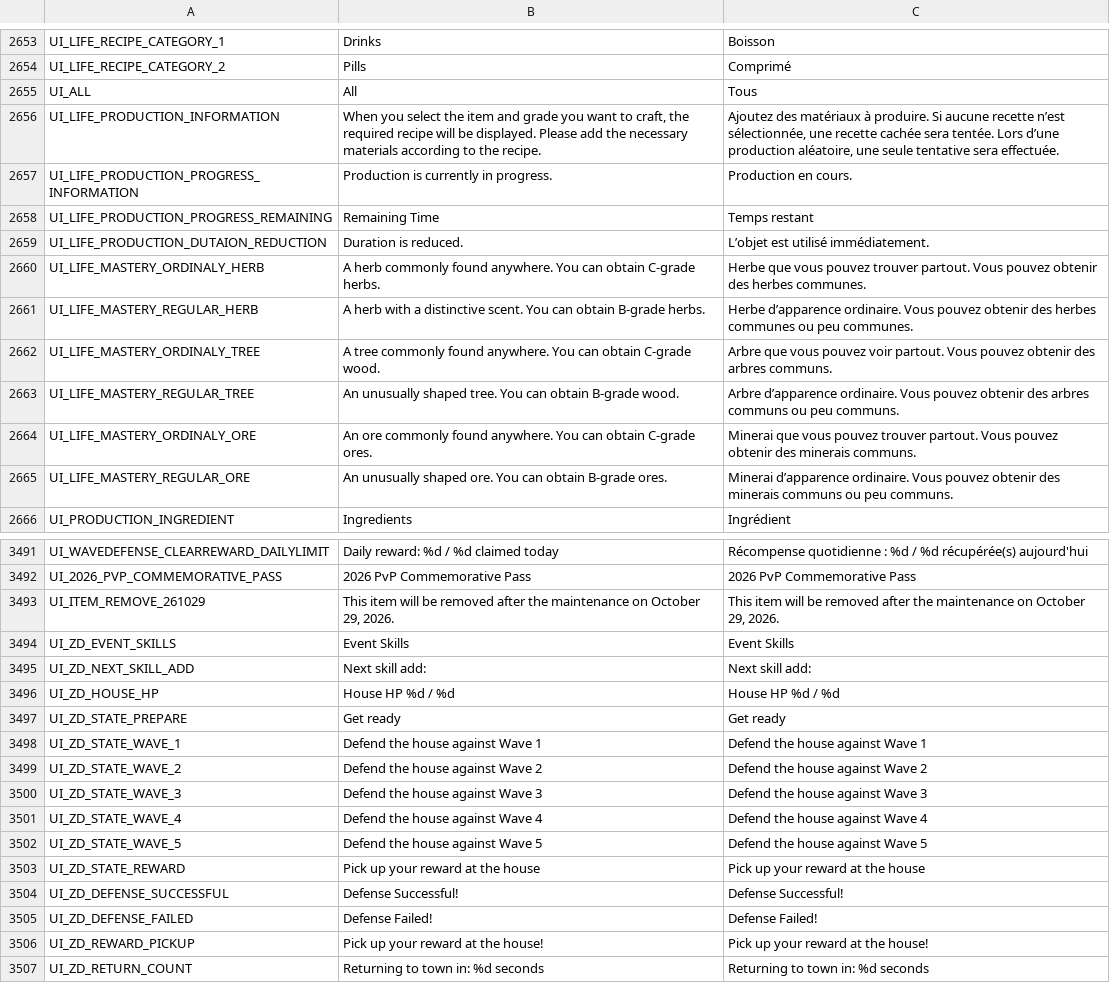
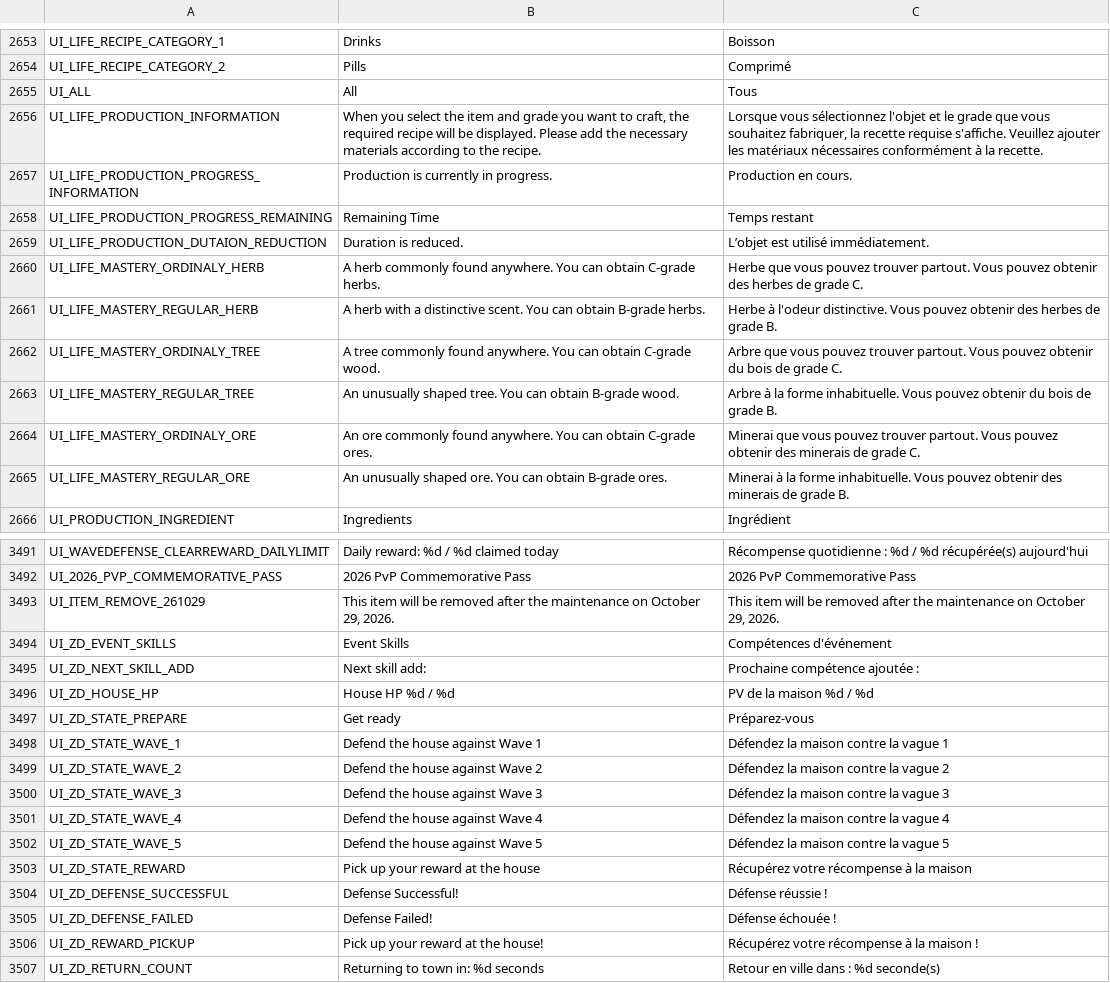
Before and after one commit to Farlighte/Flyff-Universe-Translations, a CSV file: French/UI.csv, drawn as a sheet; only a part is shown, gaps mark what is left out; the diff covers the shown part only.

Commit message:
Update French translations in UI.csv

```diff
--- a/French/UI.csv
+++ b/French/UI.csv
@@ -2655,3 +2655,3 @@ UI_LIFE_RECIPE_CATEGORY_2,Pills,Comprimé
 UI_ALL,All,Tous
-UI_LIFE_PRODUCTION_INFORMATION,"When you select the item and grade you want to craft, the required recipe will be displayed. Please add the necessary materials according to the recipe.","Ajoutez des matériaux à produire. Si aucune recette n’est sélectionnée, une recette cachée sera tentée. Lors d’une production aléatoire, une seule tentative sera effectuée."
+UI_LIFE_PRODUCTION_INFORMATION,"When you select the item and grade you want to craft, the required recipe will be displayed. Please add the necessary materials according to the recipe.","Lorsque vous sélectionnez l'objet et le grade que vous souhaitez fabriquer, la recette requise s'affiche. Veuillez ajouter les matériaux nécessaires conformément à la recette."
 UI_LIFE_PRODUCTION_PROGRESS_INFORMATION,Production is currently in progress.,Production en cours.
@@ -2659,8 +2659,8 @@ UI_LIFE_PRODUCTION_PROGRESS_REMAINING,Remaining Time,Temps restant
 UI_LIFE_PRODUCTION_DUTAION_REDUCTION,Duration is reduced.,L’objet est utilisé immédiatement.
-UI_LIFE_MASTERY_ORDINALY_HERB,A herb commonly found anywhere. You can obtain C-grade herbs.,Herbe que vous pouvez trouver partout. Vous pouvez obtenir des herbes communes.
-UI_LIFE_MASTERY_REGULAR_HERB,A herb with a distinctive scent. You can obtain B-grade herbs.,Herbe d’apparence ordinaire. Vous pouvez obtenir des herbes communes ou peu communes.
-UI_LIFE_MASTERY_ORDINALY_TREE,A tree commonly found anywhere. You can obtain C-grade wood.,Arbre que vous pouvez voir partout. Vous pouvez obtenir des arbres communs.
-UI_LIFE_MASTERY_REGULAR_TREE,An unusually shaped tree. You can obtain B-grade wood.,Arbre d’apparence ordinaire. Vous pouvez obtenir des arbres communs ou peu communs.
-UI_LIFE_MASTERY_ORDINALY_ORE,An ore commonly found anywhere. You can obtain C-grade ores.,Minerai que vous pouvez trouver partout. Vous pouvez obtenir des minerais communs.
-UI_LIFE_MASTERY_REGULAR_ORE,An unusually shaped ore. You can obtain B-grade ores.,Minerai d’apparence ordinaire. Vous pouvez obtenir des minerais communs ou peu communs.
+UI_LIFE_MASTERY_ORDINALY_HERB,A herb commonly found anywhere. You can obtain C-grade herbs.,Herbe que vous pouvez trouver partout. Vous pouvez obtenir des herbes de grade C.
+UI_LIFE_MASTERY_REGULAR_HERB,A herb with a distinctive scent. You can obtain B-grade herbs.,Herbe à l'odeur distinctive. Vous pouvez obtenir des herbes de grade B.
+UI_LIFE_MASTERY_ORDINALY_TREE,A tree commonly found anywhere. You can obtain C-grade wood.,Arbre que vous pouvez trouver partout. Vous pouvez obtenir du bois de grade C.
+UI_LIFE_MASTERY_REGULAR_TREE,An unusually shaped tree. You can obtain B-grade wood.,Arbre à la forme inhabituelle. Vous pouvez obtenir du bois de grade B.
+UI_LIFE_MASTERY_ORDINALY_ORE,An ore commonly found anywhere. You can obtain C-grade ores.,Minerai que vous pouvez trouver partout. Vous pouvez obtenir des minerais de grade C.
+UI_LIFE_MASTERY_REGULAR_ORE,An unusually shaped ore. You can obtain B-grade ores.,Minerai à la forme inhabituelle. Vous pouvez obtenir des minerais de grade B.
 UI_PRODUCTION_INGREDIENT,Ingredients,Ingrédient
@@ -3493,15 +3493,15 @@ UI_2026_PVP_COMMEMORATIVE_PASS,2026 PvP Commemorative Pass,2026 PvP Commemorativ
 UI_ITEM_REMOVE_261029,"This item will be removed after the maintenance on October 29, 2026.","This item will be removed after the maintenance on October 29, 2026."
-UI_ZD_EVENT_SKILLS,Event Skills,Event Skills
-UI_ZD_NEXT_SKILL_ADD,Next skill add:,Next skill add:
-UI_ZD_HOUSE_HP,House HP %d / %d,House HP %d / %d
-UI_ZD_STATE_PREPARE,Get ready,Get ready
-UI_ZD_STATE_WAVE_1,Defend the house against Wave 1,Defend the house against Wave 1
-UI_ZD_STATE_WAVE_2,Defend the house against Wave 2,Defend the house against Wave 2
-UI_ZD_STATE_WAVE_3,Defend the house against Wave 3,Defend the house against Wave 3
-UI_ZD_STATE_WAVE_4,Defend the house against Wave 4,Defend the house against Wave 4
-UI_ZD_STATE_WAVE_5,Defend the house against Wave 5,Defend the house against Wave 5
-UI_ZD_STATE_REWARD,Pick up your reward at the house,Pick up your reward at the house
-UI_ZD_DEFENSE_SUCCESSFUL,Defense Successful!,Defense Successful!
-UI_ZD_DEFENSE_FAILED,Defense Failed!,Defense Failed!
-UI_ZD_REWARD_PICKUP,Pick up your reward at the house!,Pick up your reward at the house!
-UI_ZD_RETURN_COUNT,Returning to town in: %d seconds,Returning to town in: %d seconds
+UI_ZD_EVENT_SKILLS,Event Skills,Compétences d'événement
+UI_ZD_NEXT_SKILL_ADD,Next skill add:,Prochaine compétence ajoutée :
+UI_ZD_HOUSE_HP,House HP %d / %d,PV de la maison %d / %d
+UI_ZD_STATE_PREPARE,Get ready,Préparez-vous
+UI_ZD_STATE_WAVE_1,Defend the house against Wave 1,Défendez la maison contre la vague 1
+UI_ZD_STATE_WAVE_2,Defend the house against Wave 2,Défendez la maison contre la vague 2
+UI_ZD_STATE_WAVE_3,Defend the house against Wave 3,Défendez la maison contre la vague 3
+UI_ZD_STATE_WAVE_4,Defend the house against Wave 4,Défendez la maison contre la vague 4
+UI_ZD_STATE_WAVE_5,Defend the house against Wave 5,Défendez la maison contre la vague 5
+UI_ZD_STATE_REWARD,Pick up your reward at the house,Récupérez votre récompense à la maison
+UI_ZD_DEFENSE_SUCCESSFUL,Defense Successful!,Défense réussie !
+UI_ZD_DEFENSE_FAILED,Defense Failed!,Défense échouée !
+UI_ZD_REWARD_PICKUP,Pick up your reward at the house!,Récupérez votre récompense à la maison !
+UI_ZD_RETURN_COUNT,Returning to town in: %d seconds,Retour en ville dans : %d seconde(s)
```
Also changed, not shown: 8 edited cells elsewhere in this file.
